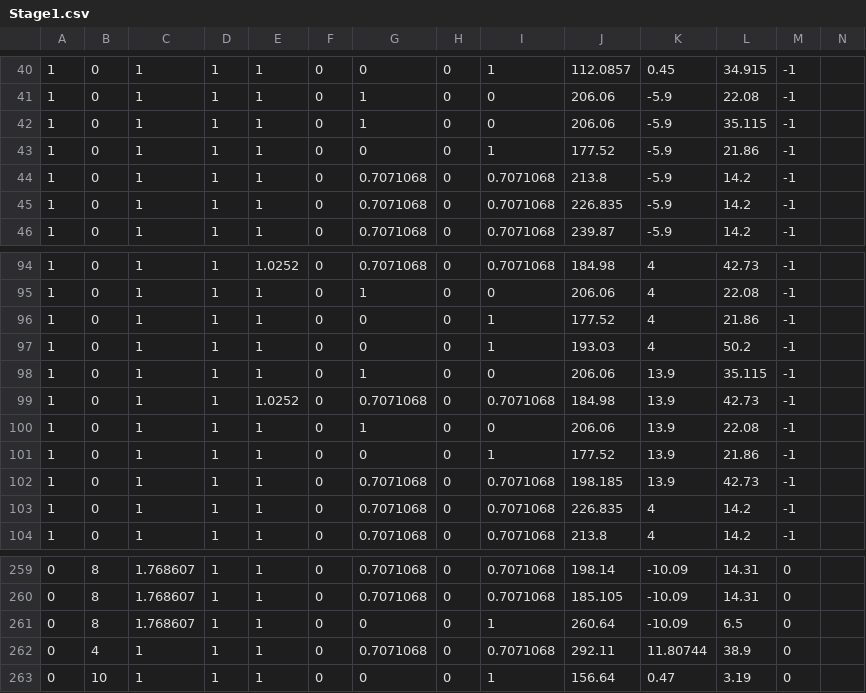
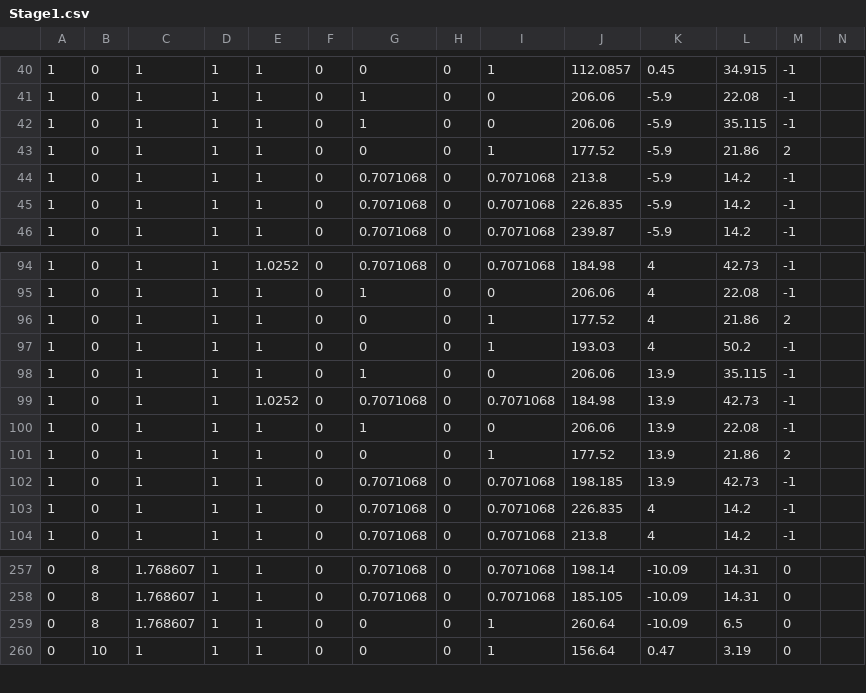
Before and after one commit to wizgame2023/StageCreationTool, a CSV file: Stage1.csv, drawn as a sheet; only a part is shown, gaps mark what is left out; the diff covers the shown part only.

```diff
--- a/Stage1.csv
+++ b/Stage1.csv
@@ -42,3 +42,3 @@
 1,0,1,1,1,0,1,0,0,206.06,-5.9,35.115,-1
-1,0,1,1,1,0,0,0,1,177.52,-5.9,21.86,-1
+1,0,1,1,1,0,0,0,1,177.52,-5.9,21.86,2
 1,0,1,1,1,0,0.7071068,0,0.7071068,213.8,-5.9,14.2,-1
@@ -95,3 +95,3 @@
 1,0,1,1,1,0,1,0,0,206.06,4,22.08,-1
-1,0,1,1,1,0,0,0,1,177.52,4,21.86,-1
+1,0,1,1,1,0,0,0,1,177.52,4,21.86,2
 1,0,1,1,1,0,0,0,1,193.03,4,50.2,-1
@@ -100,3 +100,3 @@
 1,0,1,1,1,0,1,0,0,206.06,13.9,22.08,-1
-1,0,1,1,1,0,0,0,1,177.52,13.9,21.86,-1
+1,0,1,1,1,0,0,0,1,177.52,13.9,21.86,2
 1,0,1,1,1,0,0.7071068,0,0.7071068,198.185,13.9,42.73,-1
@@ -261,3 +259,2 @@
 0,8,1.768607,1,1,0,0,0,1,260.64,-10.09,6.5,0
-0,4,1,1,1,0,0.7071068,0,0.7071068,292.11,11.80744,38.9,0
 0,10,1,1,1,0,0,0,1,156.64,0.47,3.19,0
```
Also changed, not shown: 9 added rows, 4 removed rows and 1 edited cell elsewhere in this file, Stage2.csv, Stage3.csv, 7 other files.
